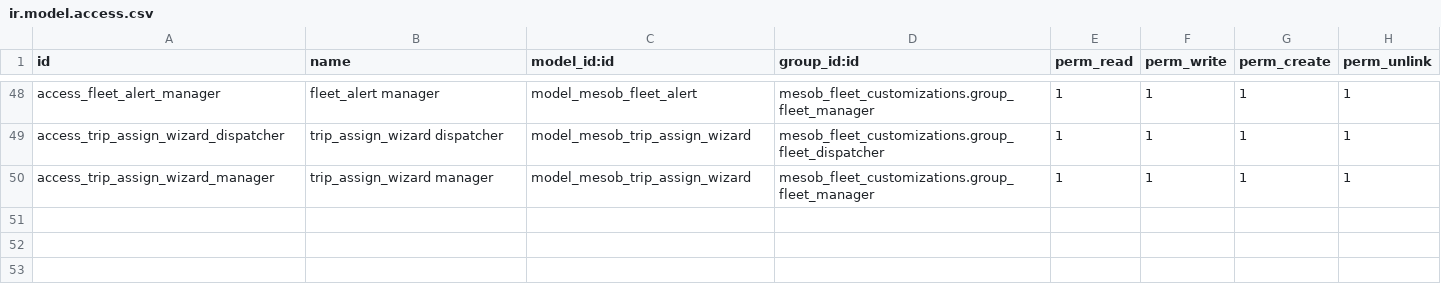
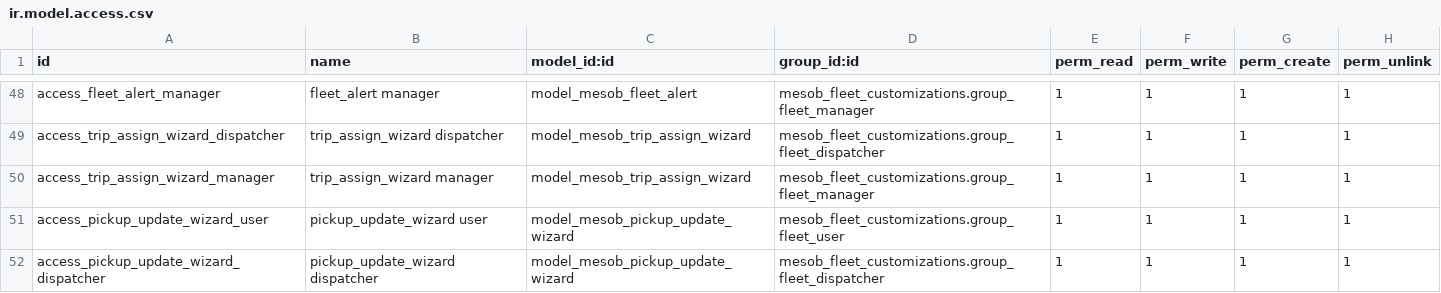
Before and after one commit to teddy800/Fleet-Management-System, a CSV file: security/ir.model.access.csv, drawn as a sheet; only a part is shown, gaps mark what is left out; the diff names each change by its address in the sheet, - before the commit and + after, or states it on an @@ line.

Commit message:
feat: FR-3.3 collaborative pickup + FR-3.4 dynamic pickup update

```diff
--- a/security/ir.model.access.csv
+++ b/security/ir.model.access.csv
+row 51: access_pickup_update_wizard_user | pickup_update_wizard user | model_mesob_pickup_update_wizard | mesob_fleet_customizations.group_fleet_user | 1 | 1 | 1 | 1
+row 52: access_pickup_update_wizard_dispatcher | pickup_update_wizard dispatcher | model_mesob_pickup_update_wizard | mesob_fleet_customizations.group_fleet_dispatcher | 1 | 1 | 1 | 1
```
Also changed, not shown: 6 other files.
